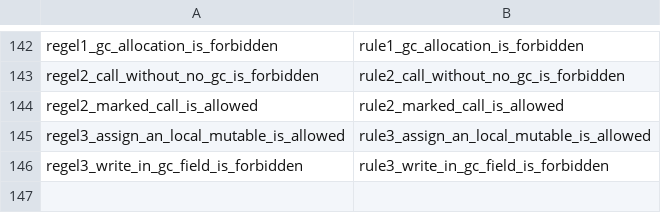
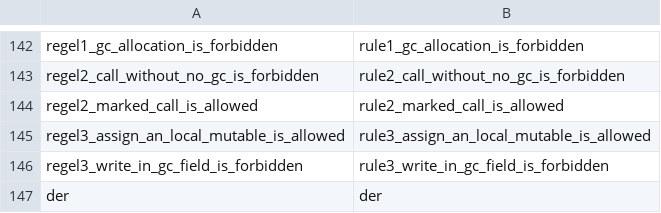
Before and after one commit to Flei-123/Firn, a TSV file: tools/english/manual.tsv, drawn as a sheet; only a part is shown, gaps mark what is left out.

Commit message:
English path names: gaps.md, pinyin_table.py, layers/, kind_main, image_check, memset_loop; checker knows der/mit/.gauntlet-shots

```diff
--- a/tools/english/manual.tsv
+++ b/tools/english/manual.tsv
@@ -146 +146,2 @@ regel3_assign_an_local_mutable_is_allowed	rule3_assign_an_local_mutable_is_allow
 regel3_write_in_gc_field_is_forbidden	rule3_write_in_gc_field_is_forbidden
+der	der
```
Also changed, not shown: 32 other files.
